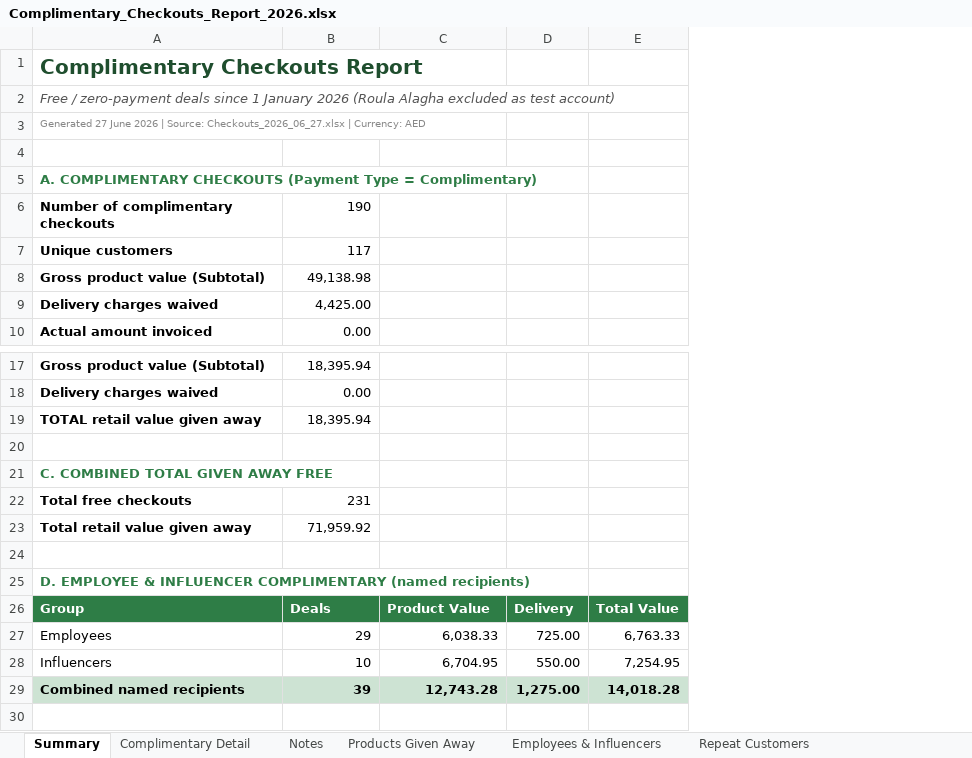
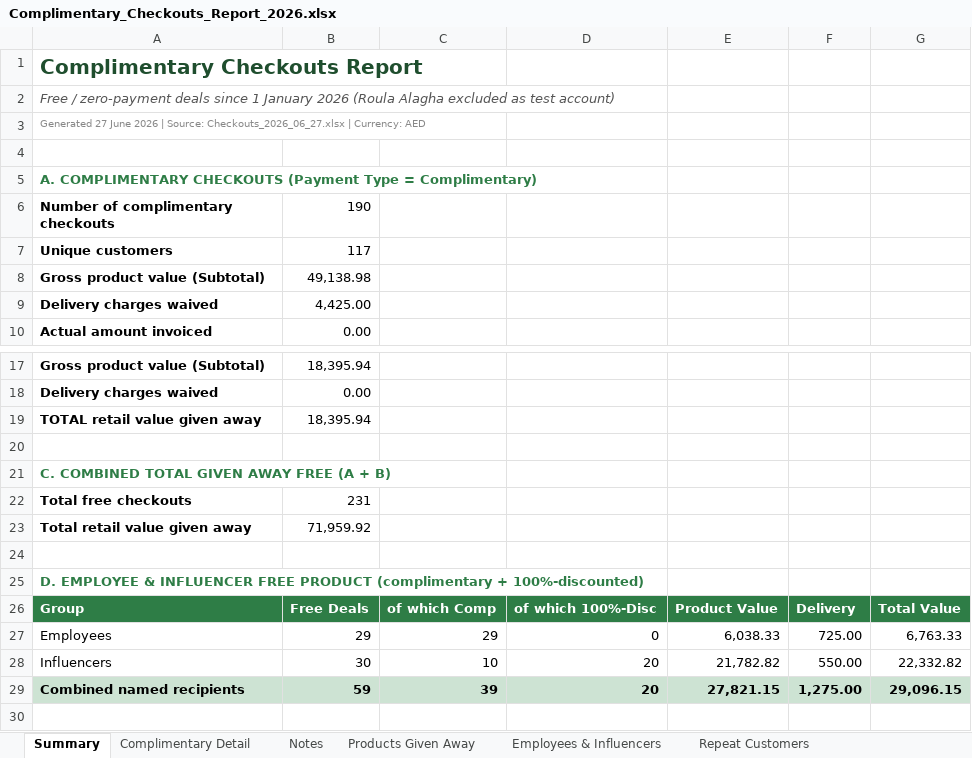
Before and after one commit to MarietteMdp1/Wunderdog, an Excel workbook: Complimentary_Checkouts_Report_2026.xlsx, sheet Summary, drawn as a sheet; only a part is shown, gaps mark what is left out; values as stored, in another font and other column widths than the file's, no borders; addresses are those after the commit; the diff names each change by its address in the sheet, - before the commit and + after, or states it on an @@ line.

```diff
--- a/Complimentary_Checkouts_Report_2026.xlsx (sheet Summary)
+++ b/Complimentary_Checkouts_Report_2026.xlsx (sheet Summary)
+column D, rows 26-29: of which 100%-Disc | 0 | 20 | 20
+column E, rows 26-29: Product Value | 6,038.33 | 21,782.82 | 27,821.15
-A21: C. COMBINED TOTAL GIVEN AWAY FREE
+A21: C. COMBINED TOTAL GIVEN AWAY FREE (A + B)
-A25: …& INFLUENCER COMPLIMENTARY (named recipients)
+A25: …& INFLUENCER FREE PRODUCT (complimentary + 100%-discounted)
-B26: Deals
+B26: Free Deals
-C26: Product Value
+C26: of which Comp
-C27: 6,038.33
+C27: 29
-B28: 10
+B28: 30
-C28: 6,704.95
+C28: 10
-G28: 7,254.95
+G28: 22,332.82
-B29: 39
+B29: 59
-C29: 12,743.28
+C29: 39
-G29: 14,018.28
+G29: 29,096.15
```
Also changed, not shown: sheet Repeat Customers, sheet Employees & Influencers.
